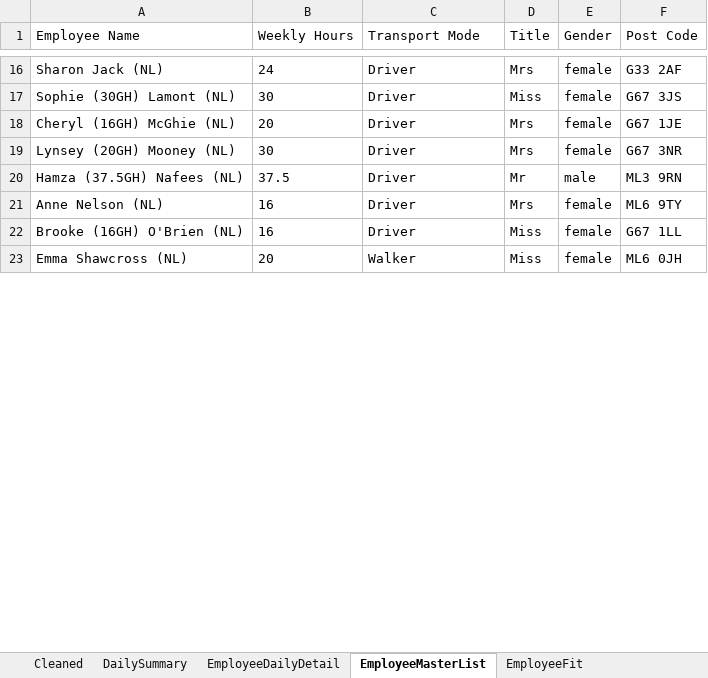
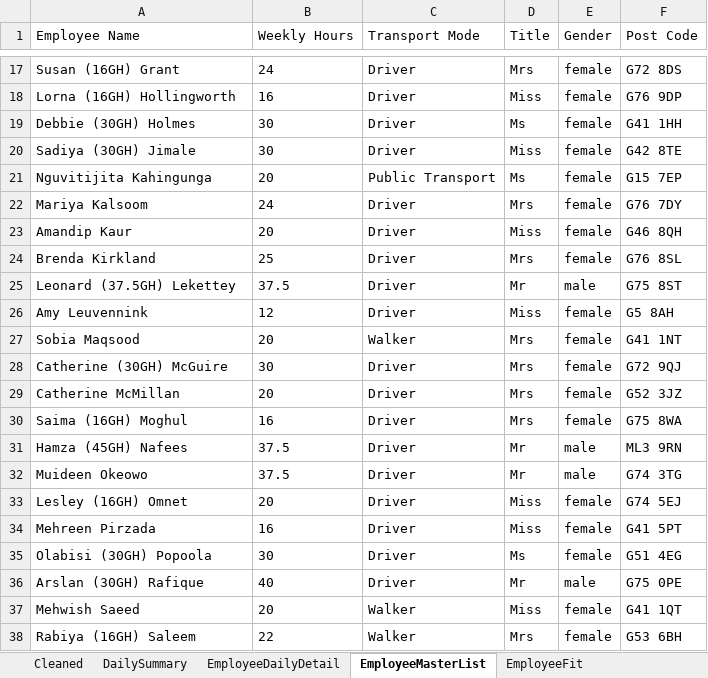
Before and after one commit to Mustansar-tech/CareCapacity, an Excel workbook: capacity_dashboard.xlsx, sheet EmployeeMasterList, drawn as a sheet; only a part is shown, gaps mark what is left out; values as stored, in another font and other column widths than the file's, no borders; removed rows and columns are numbered as before the commit, all else as after; the diff covers the shown part only; the diff names each change by its address in the sheet, - before the commit and + after, or states it on an @@ line.

```diff
--- a/capacity_dashboard.xlsx (sheet EmployeeMasterList)
+++ b/capacity_dashboard.xlsx (sheet EmployeeMasterList)
-A17 (Employee Name): Sharon Jack (NL)
+A17 (Employee Name): Susan (16GH) Grant
-F17 (Post Code): G33 2AF
+F17 (Post Code): G72 8DS
+row 18: Lorna (16GH) Hollingworth | 16 | Driver | Miss | female | G76 9DP
+row 19: Debbie (30GH) Holmes | 30 | Driver | Ms | female | G41 1HH
-A20 (Employee Name): Sophie (30GH) Lamont (NL)
+A20 (Employee Name): Sadiya (30GH) Jimale
-F20 (Post Code): G67 3JS
+F20 (Post Code): G42 8TE
+row 21: Nguvitijita Kahingunga | 20 | Public Transport | Ms | female | G15 7EP
+row 22: Mariya Kalsoom | 24 | Driver | Mrs | female | G76 7DY
-A23 (Employee Name): Cheryl (16GH) McGhie (NL)
+A23 (Employee Name): Amandip Kaur
-D23 (Title): Mrs
+D23 (Title): Miss
-F23 (Post Code): G67 1JE
+F23 (Post Code): G46 8QH
+row 24: Brenda Kirkland | 25 | Driver | Mrs | female | G76 8SL
+row 25: Leonard (37.5GH) Lekettey | 37.5 | Driver | Mr | male | G75 8ST
+row 26: Amy Leuvennink | 12 | Driver | Miss | female | G5 8AH
+row 27: Sobia Maqsood | 20 | Walker | Mrs | female | G41 1NT
-A28 (Employee Name): Lynsey (20GH) Mooney (NL)
+A28 (Employee Name): Catherine (30GH) McGuire
-F28 (Post Code): G67 3NR
+F28 (Post Code): G72 9QJ
+row 29: Catherine McMillan | 20 | Driver | Mrs | female | G52 3JZ
+row 30: Saima (16GH) Moghul | 16 | Driver | Mrs | female | G75 8WA
-A31 (Employee Name): Hamza (37.5GH) Nafees (NL)
+A31 (Employee Name): Hamza (45GH) Nafees
-row 21: Anne Nelson (NL) | 16 | Driver | Mrs | female | ML6 9TY
+row 32: Muideen Okeowo | 37.5 | Driver | Mr | male | G74 3TG
+row 33: Lesley (16GH) Omnet | 20 | Driver | Miss | female | G74 5EJ
-A34 (Employee Name): Brooke (16GH) O'Brien (NL)
+A34 (Employee Name): Mehreen Pirzada
-F34 (Post Code): G67 1LL
+F34 (Post Code): G41 5PT
+row 35: Olabisi (30GH) Popoola | 30 | Driver | Ms | female | G51 4EG
+row 36: Arslan (30GH) Rafique | 40 | Driver | Mr | male | G75 0PE
-A37 (Employee Name): Emma Shawcross (NL)
+A37 (Employee Name): Mehwish Saeed
-F37 (Post Code): ML6 0JH
+F37 (Post Code): G41 1QT
+row 38: Rabiya (16GH) Saleem | 22 | Walker | Mrs | female | G53 6BH
```
Also changed, not shown: 17 added rows, 11 removed rows and 12 edited cells elsewhere in this sheet, sheet Cleaned, sheet EmployeeDailyDetail, sheet DailySummary.
